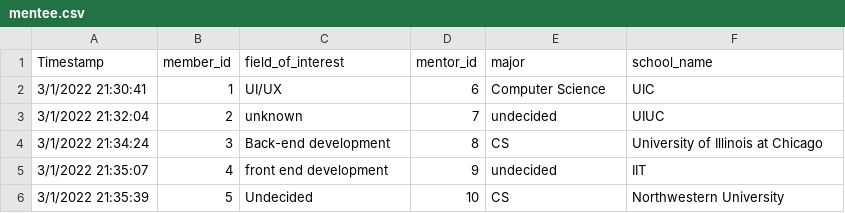
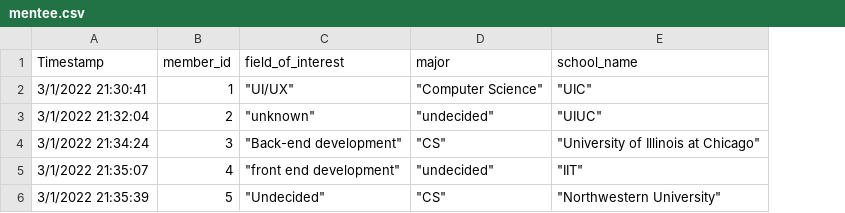
Before and after one commit to CS480UIC/dbs-women_and_tech, a CSV file: csvs/mentee.csv, drawn as a sheet; removed rows and columns are numbered as before the commit, all else as after; the diff names each change by its address in the sheet, - before the commit and + after, or states it on an @@ line.

```diff
--- a/csvs/mentee.csv
+++ b/csvs/mentee.csv
-column D (mentor_id), rows 2-6: 6 | 7 | 8 | 9 | 10
-C2 (field_of_interest): UI/UX
+C2 (field_of_interest): "UI/UX"
-D2 (major): Computer Science
+D2 (major): "Computer Science"
-E2 (school_name): UIC
+E2 (school_name): "UIC"
-C3 (field_of_interest): unknown
+C3 (field_of_interest): "unknown"
-D3 (major): undecided
+D3 (major): "undecided"
-E3 (school_name): UIUC
+E3 (school_name): "UIUC"
-C4 (field_of_interest): Back-end development
+C4 (field_of_interest): "Back-end development"
-D4 (major): CS
+D4 (major): "CS"
-E4 (school_name): University of Illinois at Chicago
+E4 (school_name): "University of Illinois at Chicago"
-C5 (field_of_interest): front end development
+C5 (field_of_interest): "front end development"
-D5 (major): undecided
+D5 (major): "undecided"
-E5 (school_name): IIT
+E5 (school_name): "IIT"
-C6 (field_of_interest): Undecided
+C6 (field_of_interest): "Undecided"
-D6 (major): CS
+D6 (major): "CS"
-E6 (school_name): Northwestern University
+E6 (school_name): "Northwestern University"
```
Also changed, not shown: csvs/Learning_Resource.csv, csvs/Network_Event.csv, 6 other files.
